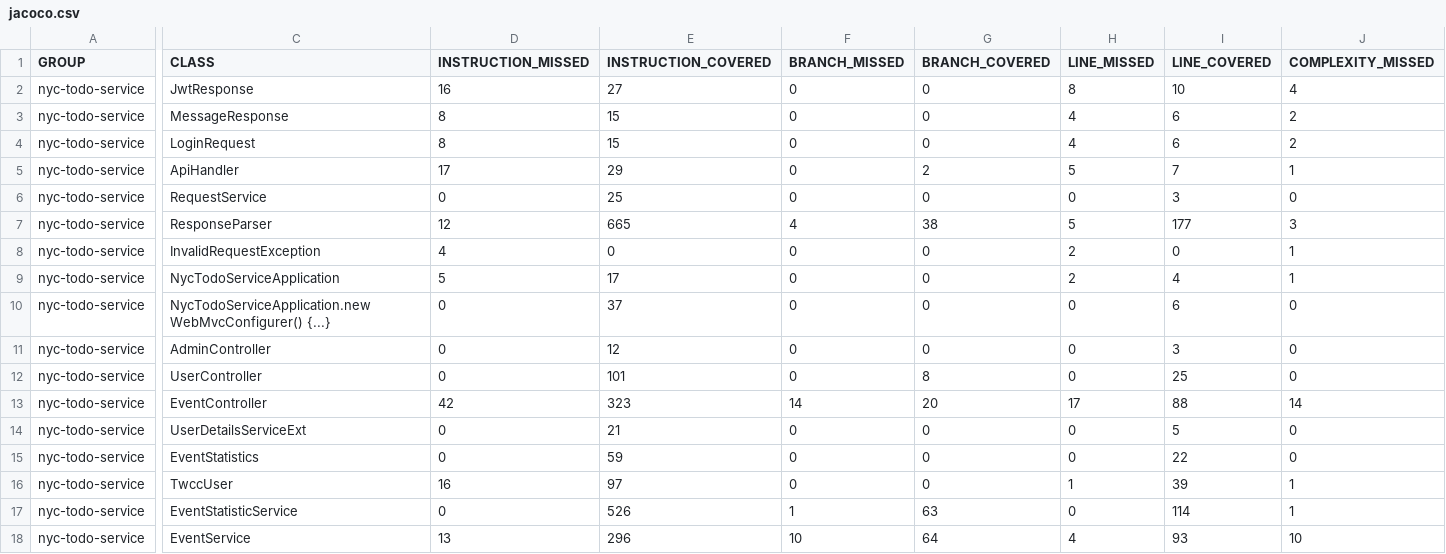
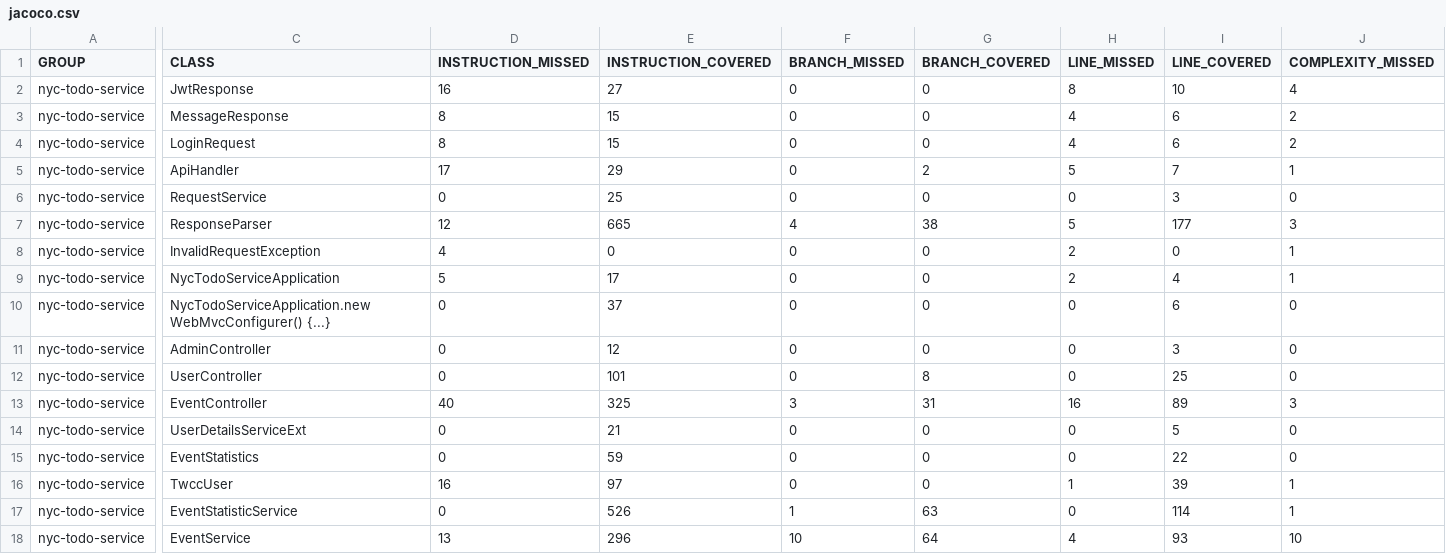
Before and after one commit to mchen132/COMS4156-TWCC, a CSV file: service/reports/site/jacoco/jacoco.csv, drawn as a sheet; only a part is shown, gaps mark what is left out; the diff covers the shown part only; the diff names each change by its address in the sheet, - before the commit and + after, or states it on an @@ line.

```diff
--- a/service/reports/site/jacoco/jacoco.csv
+++ b/service/reports/site/jacoco/jacoco.csv
-D13 (INSTRUCTION_MISSED): 42
+D13 (INSTRUCTION_MISSED): 40
-E13 (INSTRUCTION_COVERED): 323
+E13 (INSTRUCTION_COVERED): 325
-F13 (BRANCH_MISSED): 14
+F13 (BRANCH_MISSED): 3
-G13 (BRANCH_COVERED): 20
+G13 (BRANCH_COVERED): 31
-H13 (LINE_MISSED): 17
+H13 (LINE_MISSED): 16
-I13 (LINE_COVERED): 88
+I13 (LINE_COVERED): 89
-J13 (COMPLEXITY_MISSED): 14
+J13 (COMPLEXITY_MISSED): 3
```
Also changed, not shown: 1 edited cell elsewhere in this file, 6 other files.
